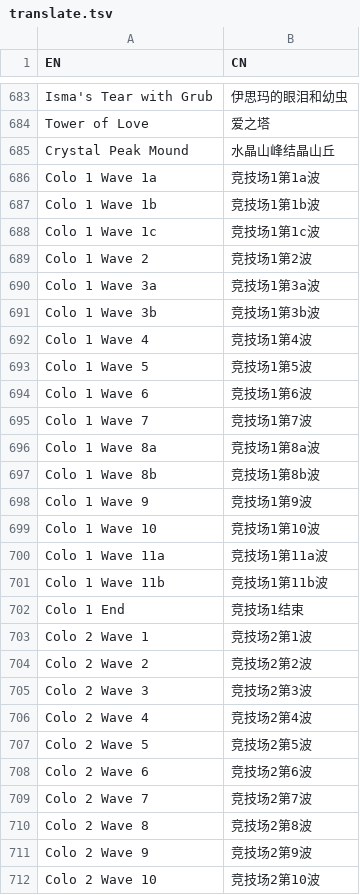
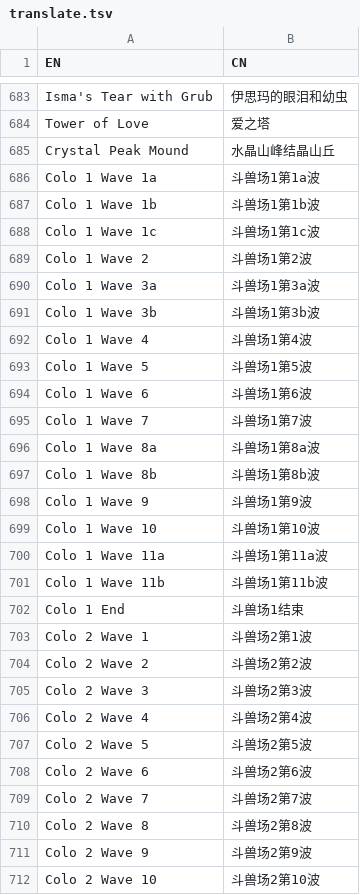
Before and after one commit to CuteReimu/hollow-knight-speedrun-bot, a TSV file: src/main/resources/translate.tsv, drawn as a sheet; only a part is shown, gaps mark what is left out; the diff covers the shown part only.

```diff
--- a/src/main/resources/translate.tsv
+++ b/src/main/resources/translate.tsv
@@ -685,28 +685,28 @@ Tower of Love	爱之塔
 Crystal Peak Mound	水晶山峰结晶山丘
-Colo 1 Wave 1a	竞技场1第1a波
-Colo 1 Wave 1b	竞技场1第1b波
-Colo 1 Wave 1c	竞技场1第1c波
-Colo 1 Wave 2	竞技场1第2波
-Colo 1 Wave 3a	竞技场1第3a波
-Colo 1 Wave 3b	竞技场1第3b波
-Colo 1 Wave 4	竞技场1第4波
-Colo 1 Wave 5	竞技场1第5波
-Colo 1 Wave 6	竞技场1第6波
-Colo 1 Wave 7	竞技场1第7波
-Colo 1 Wave 8a	竞技场1第8a波
-Colo 1 Wave 8b	竞技场1第8b波
-Colo 1 Wave 9	竞技场1第9波
-Colo 1 Wave 10	竞技场1第10波
-Colo 1 Wave 11a	竞技场1第11a波
-Colo 1 Wave 11b	竞技场1第11b波
-Colo 1 End	竞技场1结束
-Colo 2 Wave 1	竞技场2第1波
-Colo 2 Wave 2	竞技场2第2波
-Colo 2 Wave 3	竞技场2第3波
-Colo 2 Wave 4	竞技场2第4波
-Colo 2 Wave 5	竞技场2第5波
-Colo 2 Wave 6	竞技场2第6波
-Colo 2 Wave 7	竞技场2第7波
-Colo 2 Wave 8	竞技场2第8波
-Colo 2 Wave 9	竞技场2第9波
-Colo 2 Wave 10	竞技场2第10波
+Colo 1 Wave 1a	斗兽场1第1a波
+Colo 1 Wave 1b	斗兽场1第1b波
+Colo 1 Wave 1c	斗兽场1第1c波
+Colo 1 Wave 2	斗兽场1第2波
+Colo 1 Wave 3a	斗兽场1第3a波
+Colo 1 Wave 3b	斗兽场1第3b波
+Colo 1 Wave 4	斗兽场1第4波
+Colo 1 Wave 5	斗兽场1第5波
+Colo 1 Wave 6	斗兽场1第6波
+Colo 1 Wave 7	斗兽场1第7波
+Colo 1 Wave 8a	斗兽场1第8a波
+Colo 1 Wave 8b	斗兽场1第8b波
+Colo 1 Wave 9	斗兽场1第9波
+Colo 1 Wave 10	斗兽场1第10波
+Colo 1 Wave 11a	斗兽场1第11a波
+Colo 1 Wave 11b	斗兽场1第11b波
+Colo 1 End	斗兽场1结束
+Colo 2 Wave 1	斗兽场2第1波
+Colo 2 Wave 2	斗兽场2第2波
+Colo 2 Wave 3	斗兽场2第3波
+Colo 2 Wave 4	斗兽场2第4波
+Colo 2 Wave 5	斗兽场2第5波
+Colo 2 Wave 6	斗兽场2第6波
+Colo 2 Wave 7	斗兽场2第7波
+Colo 2 Wave 8	斗兽场2第8波
+Colo 2 Wave 9	斗兽场2第9波
+Colo 2 Wave 10	斗兽场2第10波
```
Also changed, not shown: 32 added rows and 28 edited cells elsewhere in this file, 2 other files.
